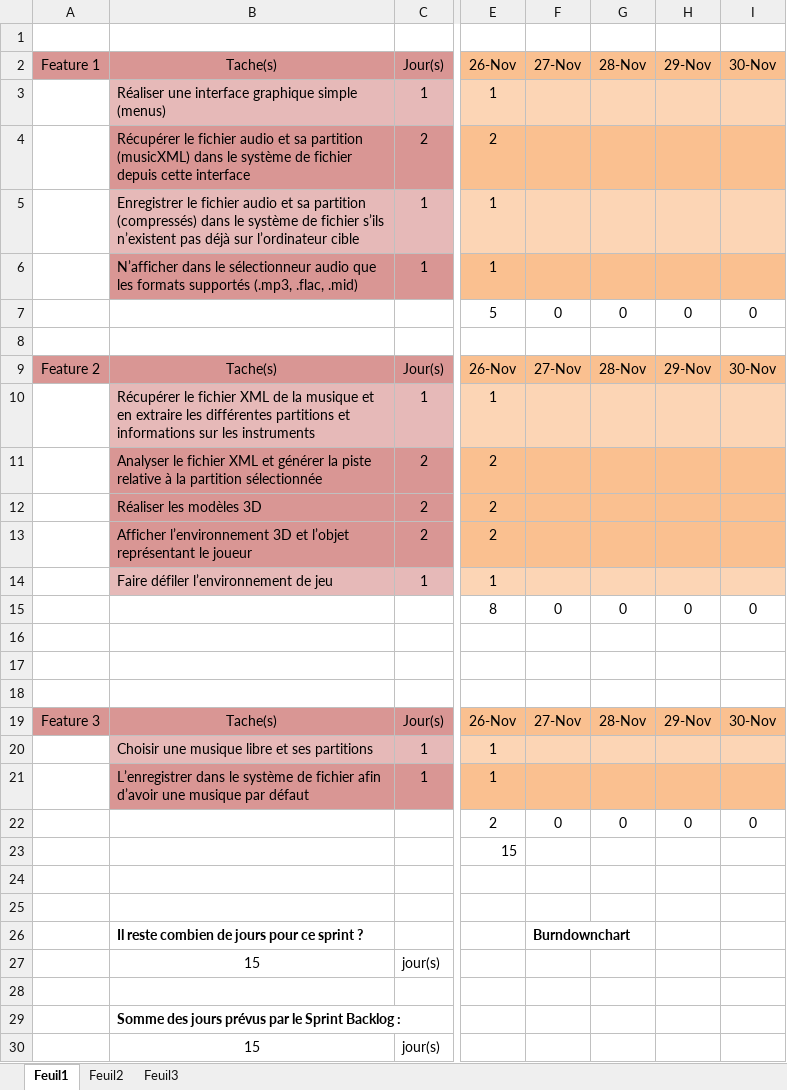
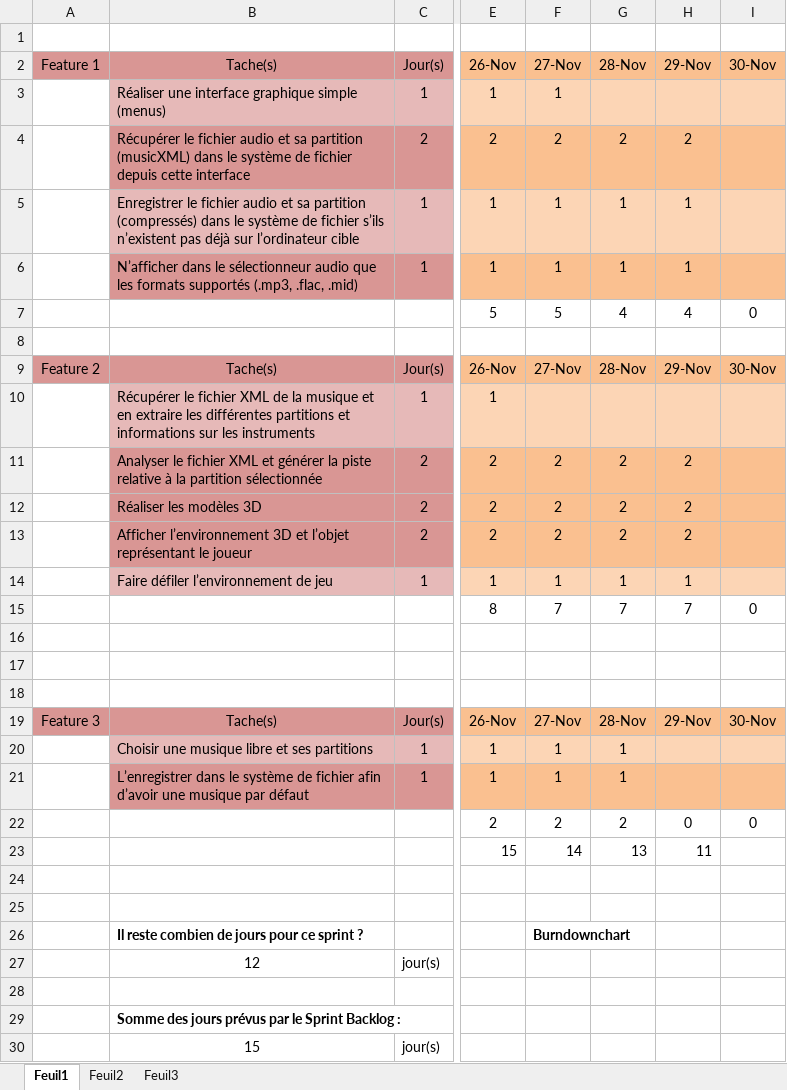
Before and after one commit to Hayaweh/AudioPipe, an Excel workbook: Client/[AudioPipe][26-11-12]DailyScrum2.xlsx, sheet Feuil1, drawn as a sheet; only a part is shown, gaps mark what is left out; values as stored, in another font and other column widths than the file's, no borders; charts and pictures not drawn; the diff covers the shown part only; the diff names each change by its address in the sheet, - before the commit and + after, or states it on an @@ line.

Commit message:
[Mod][Client] - UPDATE dailyscrum2

```diff
--- a/Client/[AudioPipe][26-11-12]DailyScrum2.xlsx (sheet Feuil1)
+++ b/Client/[AudioPipe][26-11-12]DailyScrum2.xlsx (sheet Feuil1)
-F3: (empty)
+F3: 1
-F4: (empty)
+F4: 2
-G4: (empty)
+G4: 2
-H4: (empty)
+H4: 2
-F5:F6: (empty)
+F5:F6: 1
-G5:G6: (empty)
+G5:G6: 1
-H5:H6: (empty)
+H5:H6: 1
-F7: 0
+F7: 5
-G7: 0
+G7: 4
-H7: 0
+H7: 4
-F11:F13: (empty)
+F11:F13: 2
-G11:G13: (empty)
+G11:G13: 2
-H11:H13: (empty)
+H11:H13: 2
-F14: (empty)
+F14: 1
-G14: (empty)
+G14: 1
-H14: (empty)
+H14: 1
-F15: 0
+F15: 7
-G15: 0
+G15: 7
-H15: 0
+H15: 7
-F20:F21: (empty)
+F20:F21: 1
-G20:G21: (empty)
+G20:G21: 1
-F22: 0
+F22: 2
-G22: 0
+G22: 2
-F23: (empty)
+F23: 14
-G23: (empty)
+G23: 13
-H23: (empty)
+H23: 11
-B27: 15
+B27: 12
```
Also changed, not shown: 1 edited cell elsewhere in this sheet, charts or pictures.
